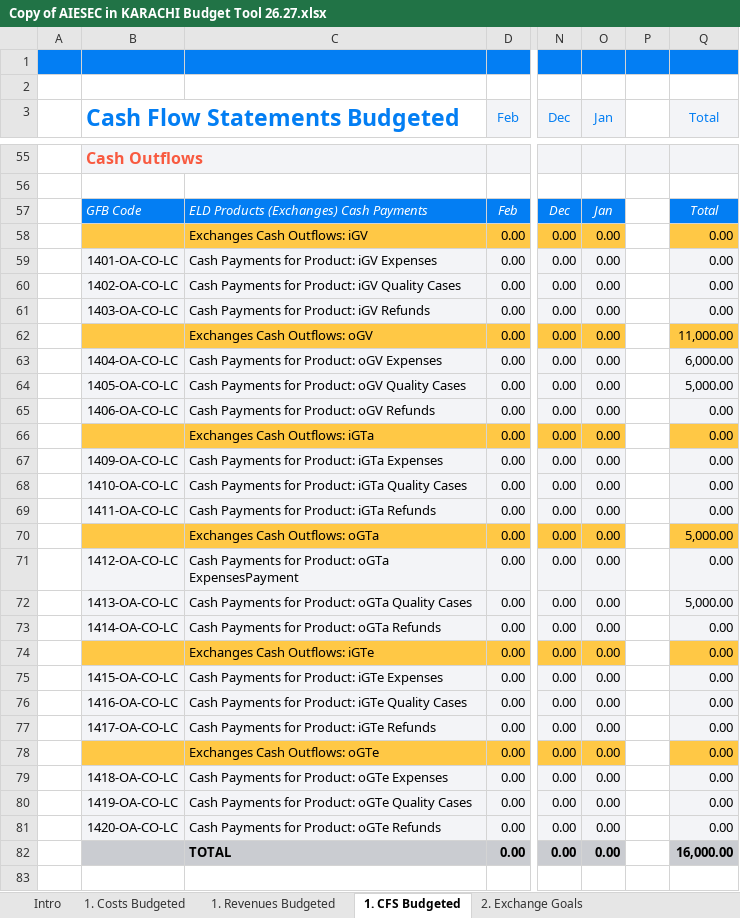
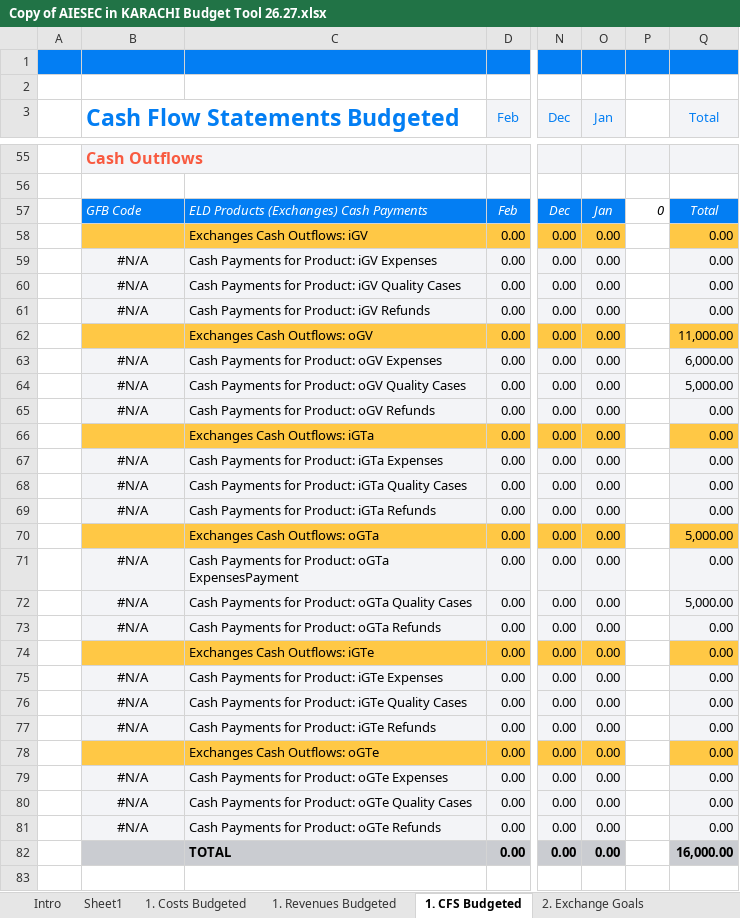
Before and after one commit to muhammad1234-max/AIESEC-budget-dashboard, an Excel workbook: Copy of AIESEC in KARACHI Budget Tool 26.27.xlsx, sheet 1. CFS Budgeted, drawn as a sheet; only a part is shown, gaps mark what is left out; values as stored, in another font and other column widths than the file's, no borders; charts and pictures and conditional formats not drawn; the diff covers the shown part only; the diff names each change by its address in the sheet, - before the commit and + after, or states it on an @@ line.

```diff
--- a/Copy of AIESEC in KARACHI Budget Tool 26.27.xlsx (sheet 1. CFS Budgeted)
+++ b/Copy of AIESEC in KARACHI Budget Tool 26.27.xlsx (sheet 1. CFS Budgeted)
+sheet tab: Sheet1
-P57: (empty)
+P57: 0
-B59 (Cash Flow Statements Budgeted): 1401-OA-CO-LC
+B59 (Cash Flow Statements Budgeted): #N/A
-B60 (Cash Flow Statements Budgeted): 1402-OA-CO-LC
+B60 (Cash Flow Statements Budgeted): #N/A
-B61 (Cash Flow Statements Budgeted): 1403-OA-CO-LC
+B61 (Cash Flow Statements Budgeted): #N/A
-B63 (Cash Flow Statements Budgeted): 1404-OA-CO-LC
+B63 (Cash Flow Statements Budgeted): #N/A
-B64 (Cash Flow Statements Budgeted): 1405-OA-CO-LC
+B64 (Cash Flow Statements Budgeted): #N/A
-B65 (Cash Flow Statements Budgeted): 1406-OA-CO-LC
+B65 (Cash Flow Statements Budgeted): #N/A
-B67 (Cash Flow Statements Budgeted): 1409-OA-CO-LC
+B67 (Cash Flow Statements Budgeted): #N/A
-B68 (Cash Flow Statements Budgeted): 1410-OA-CO-LC
+B68 (Cash Flow Statements Budgeted): #N/A
-B69 (Cash Flow Statements Budgeted): 1411-OA-CO-LC
+B69 (Cash Flow Statements Budgeted): #N/A
-B71 (Cash Flow Statements Budgeted): 1412-OA-CO-LC
+B71 (Cash Flow Statements Budgeted): #N/A
-B72 (Cash Flow Statements Budgeted): 1413-OA-CO-LC
+B72 (Cash Flow Statements Budgeted): #N/A
-B73 (Cash Flow Statements Budgeted): 1414-OA-CO-LC
+B73 (Cash Flow Statements Budgeted): #N/A
-B75 (Cash Flow Statements Budgeted): 1415-OA-CO-LC
+B75 (Cash Flow Statements Budgeted): #N/A
-B76 (Cash Flow Statements Budgeted): 1416-OA-CO-LC
+B76 (Cash Flow Statements Budgeted): #N/A
-B77 (Cash Flow Statements Budgeted): 1417-OA-CO-LC
+B77 (Cash Flow Statements Budgeted): #N/A
-B79 (Cash Flow Statements Budgeted): 1418-OA-CO-LC
+B79 (Cash Flow Statements Budgeted): #N/A
-B80 (Cash Flow Statements Budgeted): 1419-OA-CO-LC
+B80 (Cash Flow Statements Budgeted): #N/A
-B81 (Cash Flow Statements Budgeted): 1420-OA-CO-LC
+B81 (Cash Flow Statements Budgeted): #N/A
```
Also changed, not shown: 1 added row, 1 removed row and 117 edited cells elsewhere in this sheet, sheet 2. CFS Forecast, sheet 2. ProfitLoss Forecast, sheet 1. Revenues Budgeted, sheet 3. CFS Executed, sheet 3. Revenues Executed, sheet 6. Balance Sheet, 5 more sheets, formulas that keep their value, hidden cells, charts or pictures, 23 other files.
